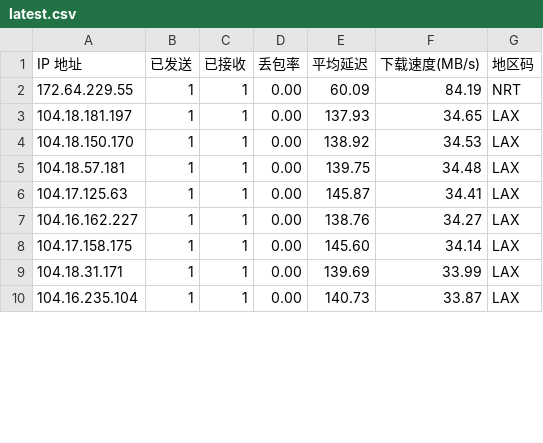
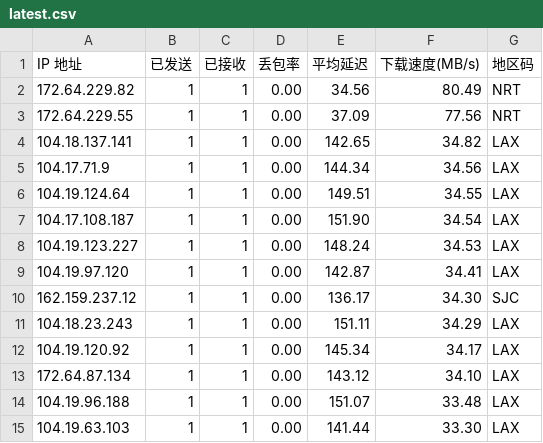
Before and after one commit to ahang39/router, a CSV file: latest.csv, drawn as a sheet; only a part is shown; the diff covers the shown part only.

```diff
--- a/latest.csv
+++ b/latest.csv
@@ -1,10 +1,15 @@
 IP 地址,已发送,已接收,丢包率,平均延迟,下载速度(MB/s),地区码
-172.64.229.55,1,1,0.00,60.09,84.19,NRT
-104.18.181.197,1,1,0.00,137.93,34.65,LAX
-104.18.150.170,1,1,0.00,138.92,34.53,LAX
-104.18.57.181,1,1,0.00,139.75,34.48,LAX
-104.17.125.63,1,1,0.00,145.87,34.41,LAX
-104.16.162.227,1,1,0.00,138.76,34.27,LAX
-104.17.158.175,1,1,0.00,145.60,34.14,LAX
-104.18.31.171,1,1,0.00,139.69,33.99,LAX
-104.16.235.104,1,1,0.00,140.73,33.87,LAX
+172.64.229.82,1,1,0.00,34.56,80.49,NRT
+172.64.229.55,1,1,0.00,37.09,77.56,NRT
+104.18.137.141,1,1,0.00,142.65,34.82,LAX
+104.17.71.9,1,1,0.00,144.34,34.56,LAX
+104.19.124.64,1,1,0.00,149.51,34.55,LAX
+104.17.108.187,1,1,0.00,151.90,34.54,LAX
+104.19.123.227,1,1,0.00,148.24,34.53,LAX
+104.19.97.120,1,1,0.00,142.87,34.41,LAX
+162.159.237.12,1,1,0.00,136.17,34.30,SJC
+104.18.23.243,1,1,0.00,151.11,34.29,LAX
+104.19.120.92,1,1,0.00,145.34,34.17,LAX
+172.64.87.134,1,1,0.00,143.12,34.10,LAX
+104.19.96.188,1,1,0.00,151.07,33.48,LAX
+104.19.63.103,1,1,0.00,141.44,33.30,LAX
```
Also changed, not shown: 1 added row, 7 removed rows and 40 edited cells elsewhere in this file, 1 other file.
